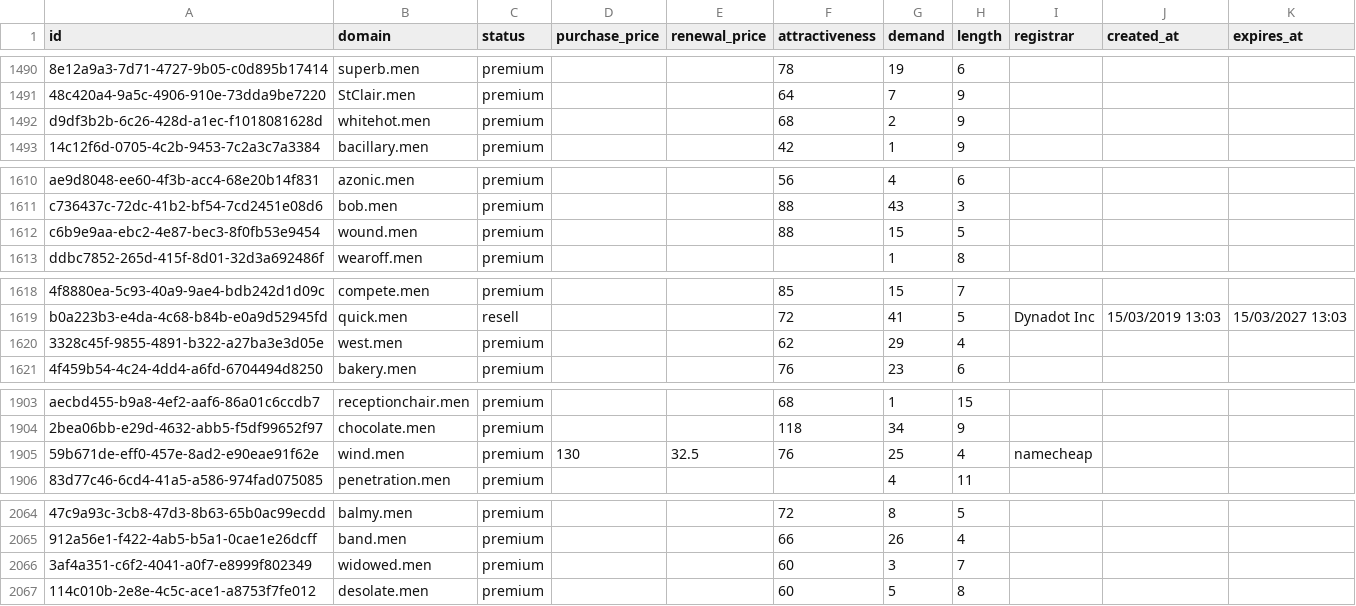
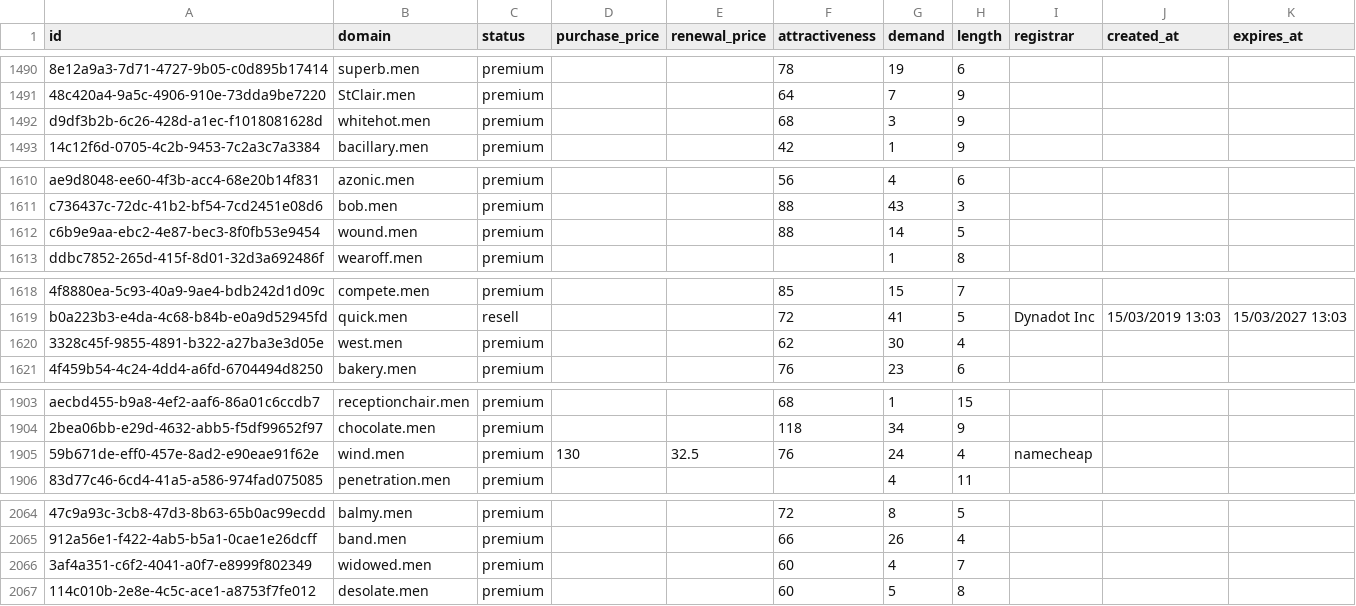
Before and after one commit to UniqueDomains/men-oneword-domains, a CSV file: men.csv, drawn as a sheet; only a part is shown, gaps mark what is left out; the diff covers the shown part only; the diff names each change by its address in the sheet, - before the commit and + after, or states it on an @@ line.

```diff
--- a/men.csv
+++ b/men.csv
-G1492 (demand): 2
+G1492 (demand): 3
-G1612 (demand): 15
+G1612 (demand): 14
-G1620 (demand): 29
+G1620 (demand): 30
-G1905 (demand): 25
+G1905 (demand): 24
-G2066 (demand): 3
+G2066 (demand): 4
```
Also changed, not shown: 20 edited cells elsewhere in this file, 5 other files.
